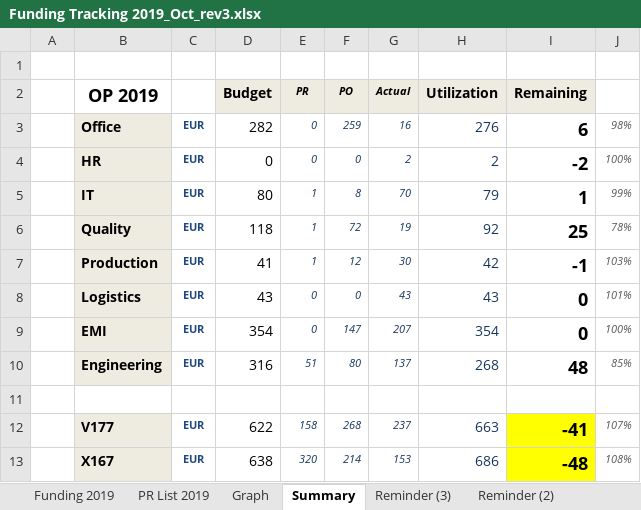
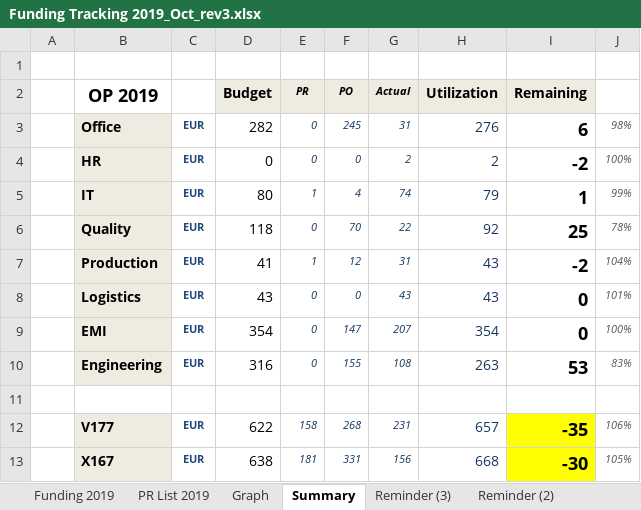
Before and after one commit to prakosd/funding-tracking-system, an Excel workbook: excel_files/Funding Tracking 2019_Oct_rev3.xlsx, sheet Summary, drawn as a sheet; only a part is shown; values as stored, in another font and other column widths than the file's, no borders; the diff covers the shown part only; the diff names each change by its address in the sheet, - before the commit and + after, or states it on an @@ line.

```diff
--- a/excel_files/Funding Tracking 2019_Oct_rev3.xlsx (sheet Summary)
+++ b/excel_files/Funding Tracking 2019_Oct_rev3.xlsx (sheet Summary)
-F3 (PO): 259
+F3 (PO): 245
-G3 (Actual): 16
+G3 (Actual): 31
-F5 (PO): 8
+F5 (PO): 4
-G5 (Actual): 70
+G5 (Actual): 74
-E6 (PR): 1
+E6 (PR): 0
-F6 (PO): 72
+F6 (PO): 70
-G6 (Actual): 19
+G6 (Actual): 22
-G7 (Actual): 30
+G7 (Actual): 31
-H7 (Utilization): 42
+H7 (Utilization): 43
-I7 (Remaining): -1
+I7 (Remaining): -2
-J7: 103%
+J7: 104%
-E10 (PR): 51
+E10 (PR): 0
-F10 (PO): 80
+F10 (PO): 155
-G10 (Actual): 137
+G10 (Actual): 108
-H10 (Utilization): 268
+H10 (Utilization): 263
-I10 (Remaining): 48
+I10 (Remaining): 53
-J10: 85%
+J10: 83%
-G12 (Actual): 237
+G12 (Actual): 231
-H12 (Utilization): 663
+H12 (Utilization): 657
-I12 (Remaining): -41
+I12 (Remaining): -35
-J12: 107%
+J12: 106%
-E13 (PR): 320
+E13 (PR): 181
-F13 (PO): 214
+F13 (PO): 331
-G13 (Actual): 153
+G13 (Actual): 156
-H13 (Utilization): 686
+H13 (Utilization): 668
-I13 (Remaining): -48
+I13 (Remaining): -30
-J13: 108%
+J13: 105%
```
Also changed, not shown: 34 edited cells elsewhere in this sheet, sheet PR List 2019, sheet Funding 2019, sheet Graph, sheet Reminder (2), formulas that keep their value, hidden cells, charts or pictures, excel_files/pr to po.xlsx.
